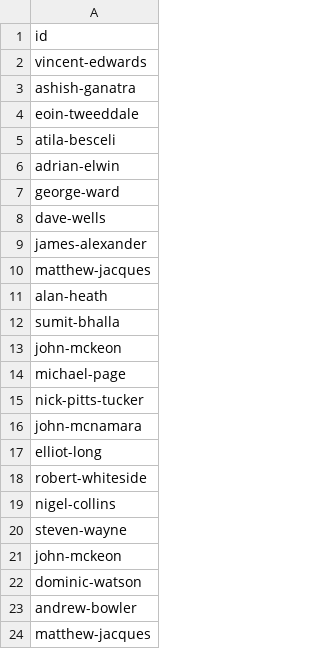
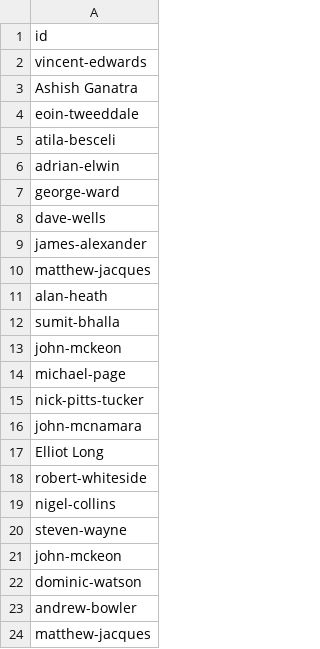
Before and after one commit to MiltonKeynesChessClub/clubwebsite, a CSV file: _data/results/internal/2024/openko/players.csv, drawn as a sheet.

```diff
--- a/_data/results/internal/2024/openko/players.csv
+++ b/_data/results/internal/2024/openko/players.csv
@@ -2,3 +2,3 @@ id
 vincent-edwards
-ashish-ganatra
+Ashish Ganatra
 eoin-tweeddale
@@ -16,3 +16,3 @@ nick-pitts-tucker
 john-mcnamara
-elliot-long
+Elliot Long
 robert-whiteside
```
Also changed, not shown: _data/mkmembers.csv, _data/results/internal/2024/championship/pool1/pairings.csv, 19 other files.
